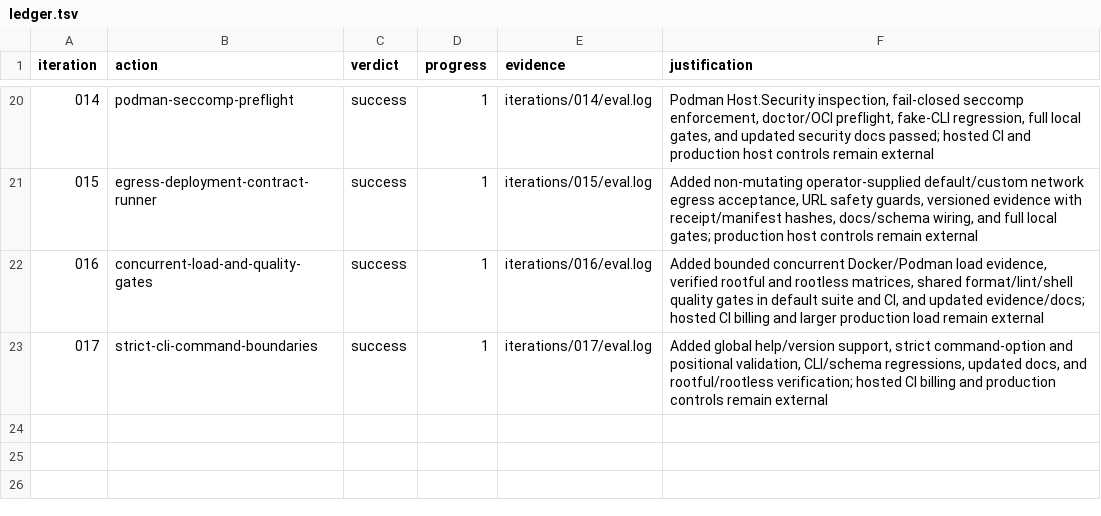
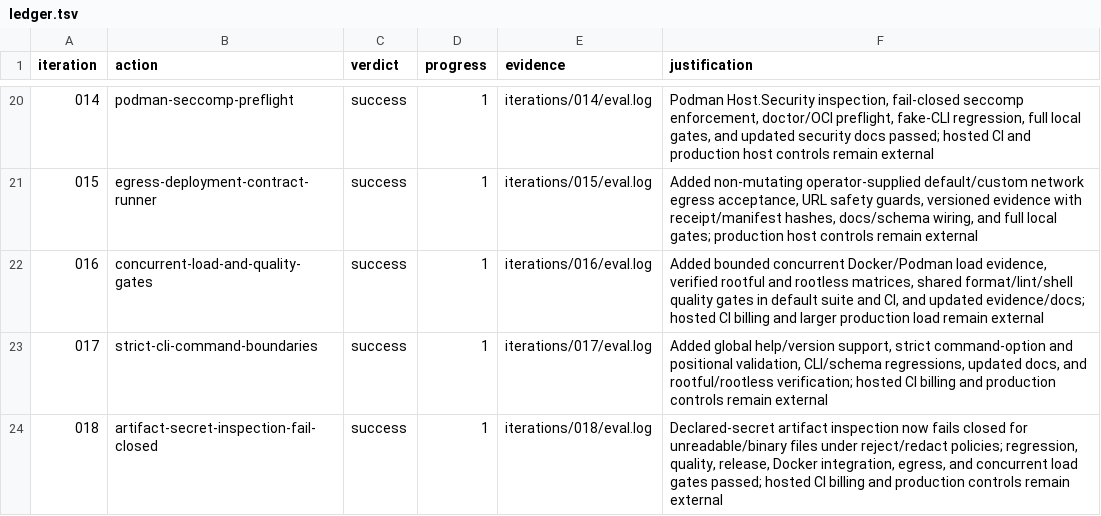
Before and after one commit to kujolang/workcell, a TSV file: .loop-engineering/ledger.tsv, drawn as a sheet; only a part is shown, gaps mark what is left out.

Commit message:
chore: record artifact security iteration

```diff
--- a/.loop-engineering/ledger.tsv
+++ b/.loop-engineering/ledger.tsv
@@ -23 +23,2 @@ iteration	action	verdict	progress	evidence	justification
 017	strict-cli-command-boundaries	success	1	iterations/017/eval.log	Added global help/version support, strict command-option and positional validation, CLI/schema regressions, updated docs, and rootful/rootless verification; hosted CI billing and production controls remain external
+018	artifact-secret-inspection-fail-closed	success	1	iterations/018/eval.log	Declared-secret artifact inspection now fails closed for unreadable/binary files under reject/redact policies; regression, quality, release, Docker integration, egress, and concurrent load gates passed; hosted CI billing and production controls remain external
```
Also changed, not shown: 6 other files.
